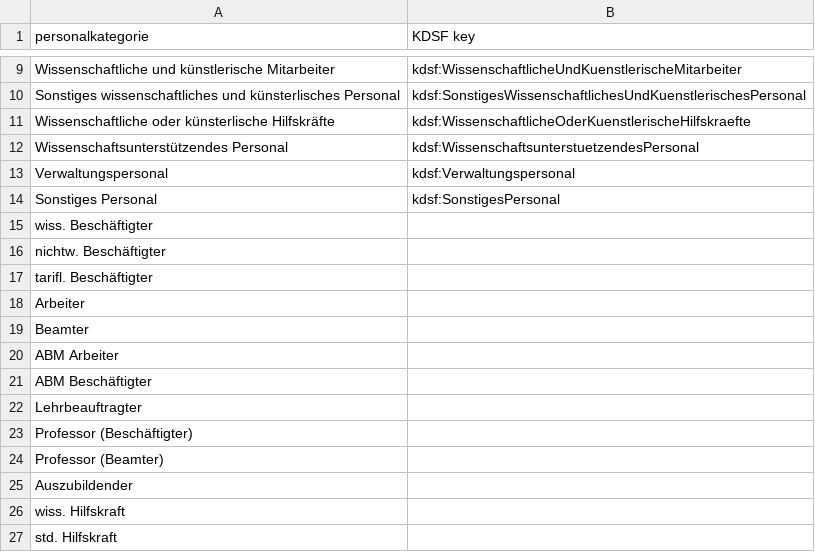
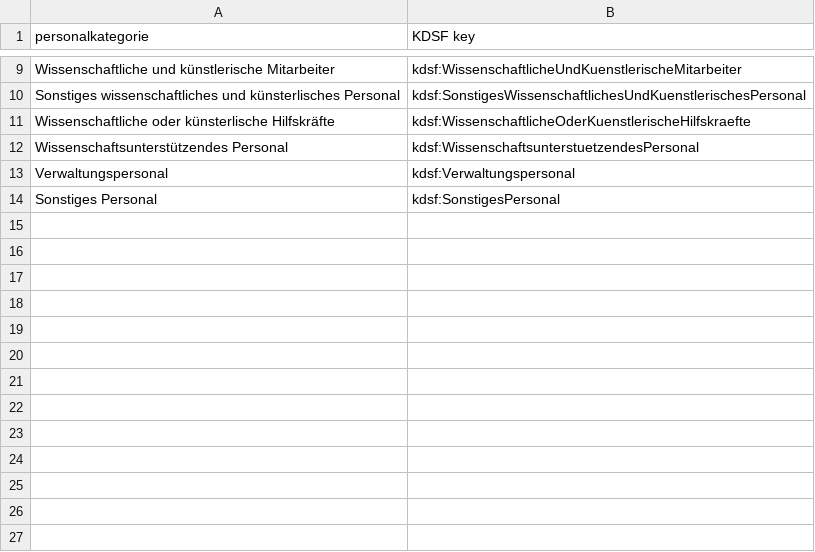
Before and after one commit to his-eg/friends-of-kdsf, a CSV file: key_mapping/ksdf/personalkategorie.csv, drawn as a sheet; only a part is shown, gaps mark what is left out; the diff names each change by its address in the sheet, - before the commit and + after, or states it on an @@ line.

Commit message:
fixes to mapping (#216952)

```diff
--- a/key_mapping/ksdf/personalkategorie.csv
+++ b/key_mapping/ksdf/personalkategorie.csv
-row 15: wiss. Beschäftigter
-row 16: nichtw. Beschäftigter
-row 17: tarifl. Beschäftigter
-row 18: Arbeiter
-row 19: Beamter
-row 20: ABM Arbeiter
-row 21: ABM Beschäftigter
-row 22: Lehrbeauftragter
-row 23: Professor (Beschäftigter)
-row 24: Professor (Beamter)
-row 25: Auszubildender
-row 26: wiss. Hilfskraft
-row 27: std. Hilfskraft
```
Also changed, not shown: key_mapping/ksdf/besoldung.csv, key_mapping/ksdf/finanzierungsform.csv, 6 other files.
